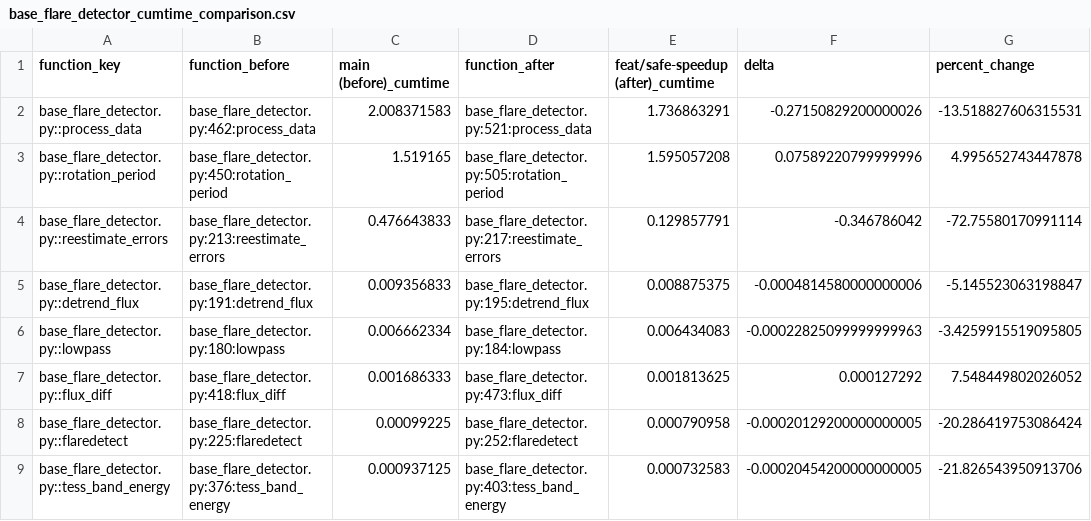
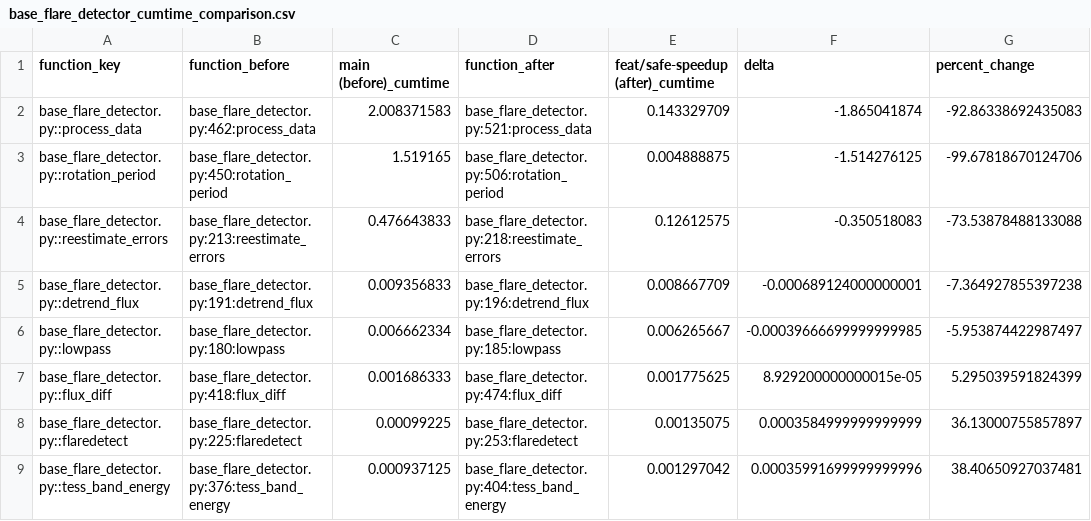
Before and after one commit to yama662607/kyoto-flare-detection, a CSV file: docs/profiling/comparison/base_flare_detector_cumtime_comparison.csv, drawn as a sheet; only a part is shown; the diff covers the shown part only.

```diff
--- a/docs/profiling/comparison/base_flare_detector_cumtime_comparison.csv
+++ b/docs/profiling/comparison/base_flare_detector_cumtime_comparison.csv
@@ -1,9 +1,9 @@
 function_key,function_before,main (before)_cumtime,function_after,feat/safe-speedup (after)_cumtime,delta,percent_change
-base_flare_detector.py::process_data,base_flare_detector.py:462:process_data,2.008371583,base_flare_detector.py:521:process_data,1.736863291,-0.27150829200000026,-13.518827606315531
-base_flare_detector.py::rotation_period,base_flare_detector.py:450:rotation_period,1.519165,base_flare_detector.py:505:rotation_period,1.595057208,0.07589220799999996,4.995652743447878
-base_flare_detector.py::reestimate_errors,base_flare_detector.py:213:reestimate_errors,0.476643833,base_flare_detector.py:217:reestimate_errors,0.129857791,-0.346786042,-72.75580170991114
-base_flare_detector.py::detrend_flux,base_flare_detector.py:191:detrend_flux,0.009356833,base_flare_detector.py:195:detrend_flux,0.008875375,-0.0004814580000000006,-5.145523063198847
-base_flare_detector.py::lowpass,base_flare_detector.py:180:lowpass,0.006662334,base_flare_detector.py:184:lowpass,0.006434083,-0.00022825099999999963,-3.4259915519095805
-base_flare_detector.py::flux_diff,base_flare_detector.py:418:flux_diff,0.001686333,base_flare_detector.py:473:flux_diff,0.001813625,0.000127292,7.548449802026052
-base_flare_detector.py::flaredetect,base_flare_detector.py:225:flaredetect,0.00099225,base_flare_detector.py:252:flaredetect,0.000790958,-0.00020129200000000005,-20.286419753086424
-base_flare_detector.py::tess_band_energy,base_flare_detector.py:376:tess_band_energy,0.000937125,base_flare_detector.py:403:tess_band_energy,0.000732583,-0.00020454200000000005,-21.826543950913706
+base_flare_detector.py::process_data,base_flare_detector.py:462:process_data,2.008371583,base_flare_detector.py:521:process_data,0.143329709,-1.865041874,-92.86338692435083
+base_flare_detector.py::rotation_period,base_flare_detector.py:450:rotation_period,1.519165,base_flare_detector.py:506:rotation_period,0.004888875,-1.514276125,-99.67818670124706
+base_flare_detector.py::reestimate_errors,base_flare_detector.py:213:reestimate_errors,0.476643833,base_flare_detector.py:218:reestimate_errors,0.12612575,-0.350518083,-73.53878488133088
+base_flare_detector.py::detrend_flux,base_flare_detector.py:191:detrend_flux,0.009356833,base_flare_detector.py:196:detrend_flux,0.008667709,-0.000689124000000001,-7.364927855397238
+base_flare_detector.py::lowpass,base_flare_detector.py:180:lowpass,0.006662334,base_flare_detector.py:185:lowpass,0.006265667,-0.00039666699999999985,-5.953874422987497
+base_flare_detector.py::flux_diff,base_flare_detector.py:418:flux_diff,0.001686333,base_flare_detector.py:474:flux_diff,0.001775625,8.929200000000015e-05,5.295039591824399
+base_flare_detector.py::flaredetect,base_flare_detector.py:225:flaredetect,0.00099225,base_flare_detector.py:253:flaredetect,0.00135075,0.0003584999999999999,36.13000755857897
+base_flare_detector.py::tess_band_energy,base_flare_detector.py:376:tess_band_energy,0.000937125,base_flare_detector.py:404:tess_band_energy,0.001297042,0.00035991699999999996,38.40650927037481
```
Also changed, not shown: 32 edited cells elsewhere in this file, docs/profiling/comparison/optimized/tess2020212050318-s0028-0000000410214986-0190-s_lc_profile_full.csv, docs/regression/base_flare_detector_state_status.csv, 5 other files.
